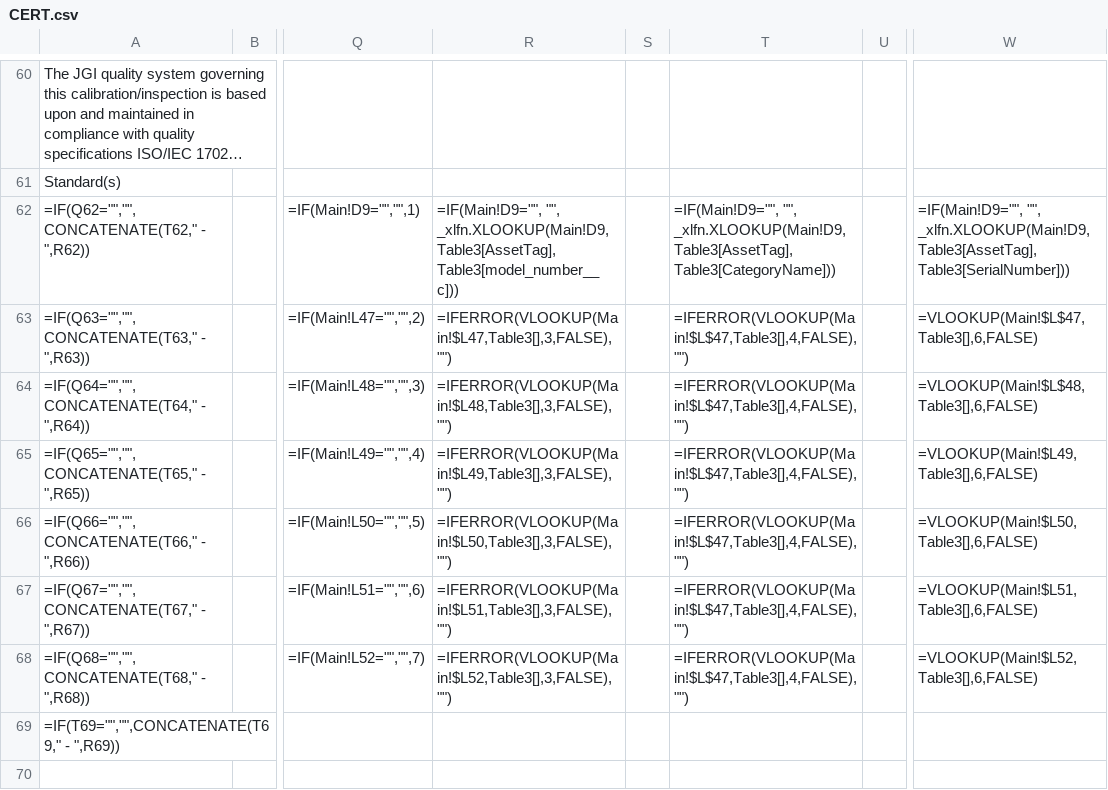
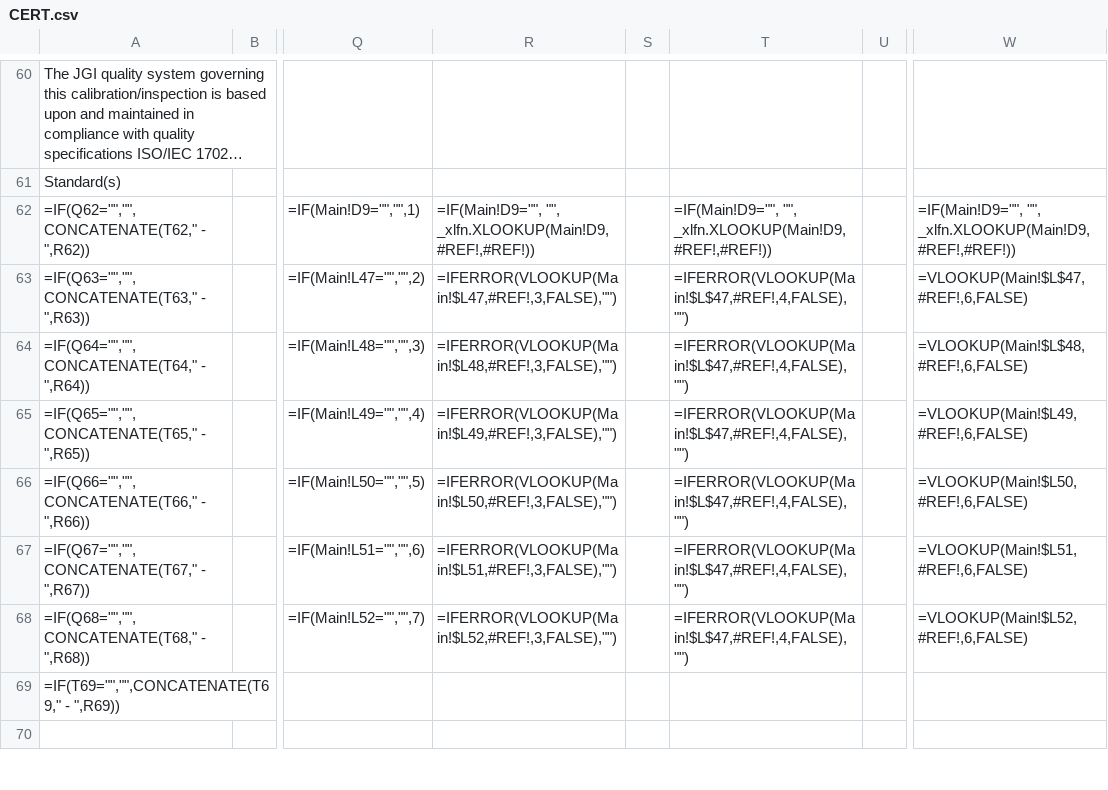
Before and after one commit to Johnson-Gage-Inspection-Inc/xl-TUS, a CSV file: exploded/00 TUS cert/sheets/CERT.csv, drawn as a sheet; only a part is shown, gaps mark what is left out; long unchanged cells end in …; the diff names each change by its address in the sheet, - before the commit and + after, or states it on an @@ line.

```diff
--- a/exploded/00 TUS cert/sheets/CERT.csv
+++ b/exploded/00 TUS cert/sheets/CERT.csv
-R62: =IF(Main!D9="", "", _xlfn.XLOOKUP(Main!D9, Table3[AssetTag], Table3[model_number__c]))
+R62: =IF(Main!D9="", "", _xlfn.XLOOKUP(Main!D9,#REF!,#REF!))
-T62: =IF(Main!D9="", "", _xlfn.XLOOKUP(Main!D9, Table3[AssetTag], Table3[CategoryName]))
+T62: =IF(Main!D9="", "", _xlfn.XLOOKUP(Main!D9,#REF!,#REF!))
-W62: =IF(Main!D9="", "", _xlfn.XLOOKUP(Main!D9, Table3[AssetTag], Table3[SerialNumber]))
+W62: =IF(Main!D9="", "", _xlfn.XLOOKUP(Main!D9,#REF!,#REF!))
-R63: =IFERROR(VLOOKUP(Main!$L47,Table3[],3,FALSE),"")
+R63: =IFERROR(VLOOKUP(Main!$L47,#REF!,3,FALSE),"")
-T63:T68: =IFERROR(VLOOKUP(Main!$L$47,Table3[],4,FALSE),"")
+T63:T68: =IFERROR(VLOOKUP(Main!$L$47,#REF!,4,FALSE),"")
-W63: =VLOOKUP(Main!$L$47,Table3[],6,FALSE)
+W63: =VLOOKUP(Main!$L$47,#REF!,6,FALSE)
-R64: =IFERROR(VLOOKUP(Main!$L48,Table3[],3,FALSE),"")
+R64: =IFERROR(VLOOKUP(Main!$L48,#REF!,3,FALSE),"")
-W64: =VLOOKUP(Main!$L$48,Table3[],6,FALSE)
+W64: =VLOOKUP(Main!$L$48,#REF!,6,FALSE)
-R65: =IFERROR(VLOOKUP(Main!$L49,Table3[],3,FALSE),"")
+R65: =IFERROR(VLOOKUP(Main!$L49,#REF!,3,FALSE),"")
-W65: =VLOOKUP(Main!$L49,Table3[],6,FALSE)
+W65: =VLOOKUP(Main!$L49,#REF!,6,FALSE)
-R66: =IFERROR(VLOOKUP(Main!$L50,Table3[],3,FALSE),"")
+R66: =IFERROR(VLOOKUP(Main!$L50,#REF!,3,FALSE),"")
-W66: =VLOOKUP(Main!$L50,Table3[],6,FALSE)
+W66: =VLOOKUP(Main!$L50,#REF!,6,FALSE)
-R67: =IFERROR(VLOOKUP(Main!$L51,Table3[],3,FALSE),"")
+R67: =IFERROR(VLOOKUP(Main!$L51,#REF!,3,FALSE),"")
-W67: =VLOOKUP(Main!$L51,Table3[],6,FALSE)
+W67: =VLOOKUP(Main!$L51,#REF!,6,FALSE)
-R68: =IFERROR(VLOOKUP(Main!$L52,Table3[],3,FALSE),"")
+R68: =IFERROR(VLOOKUP(Main!$L52,#REF!,3,FALSE),"")
-W68: =VLOOKUP(Main!$L52,Table3[],6,FALSE)
+W68: =VLOOKUP(Main!$L52,#REF!,6,FALSE)
```
Also changed, not shown: exploded/00 TUS cert/sheets/Main.csv, exploded/00 TUS cert/sheets/ServiceOrderItem.csv, 3 other files.
